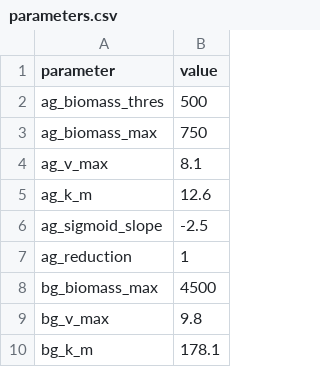
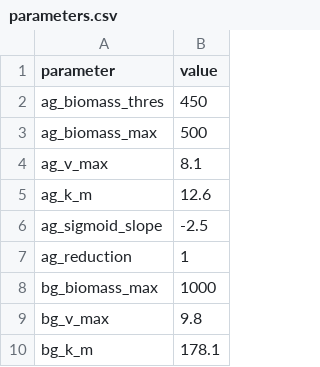
Before and after one commit to Allgeier-Lab/arrR, a CSV file: inst/extdata/parameters.csv, drawn as a sheet; only a part is shown.

```diff
--- a/inst/extdata/parameters.csv
+++ b/inst/extdata/parameters.csv
@@ -1,4 +1,4 @@
 "parameter";"value"
-"ag_biomass_thres";500
-"ag_biomass_max";750
+"ag_biomass_thres";450
+"ag_biomass_max";500
 "ag_v_max";8.1
@@ -7,3 +7,3 @@
 "ag_reduction";1
-"bg_biomass_max";4500
+"bg_biomass_max";1000
 "bg_v_max";9.8
```
Also changed, not shown: 2 other files.
